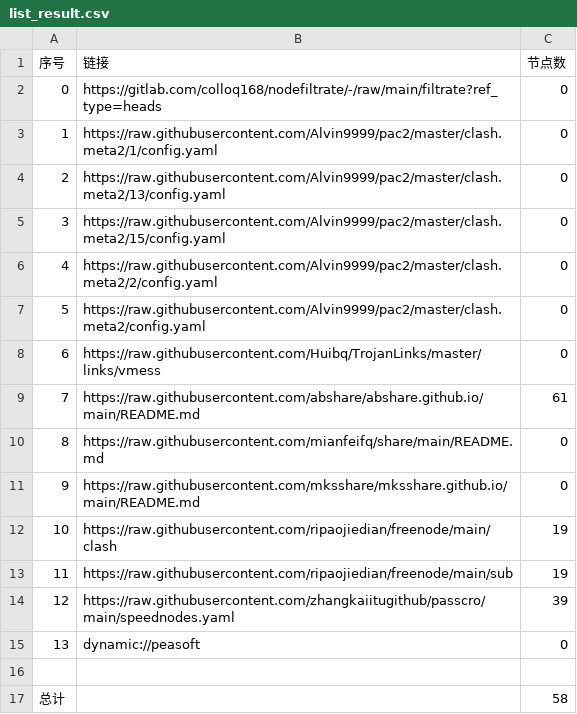
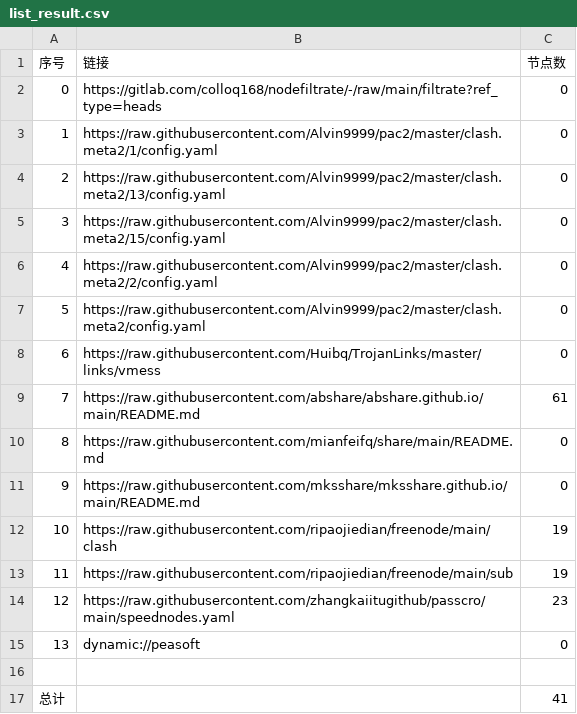
Before and after one commit to gujunsu/NoMoreWalls, a CSV file: list_result.csv, drawn as a sheet.

```diff
--- a/list_result.csv
+++ b/list_result.csv
@@ -13,5 +13,5 @@
 11,https://raw.githubusercontent.com/ripaojiedian/freenode/main/sub,19
-12,https://raw.githubusercontent.com/zhangkaiitugithub/passcro/main/speednodes.yaml,39
+12,https://raw.githubusercontent.com/zhangkaiitugithub/passcro/main/speednodes.yaml,23
 13,dynamic://peasoft,0
 
-总计,,58
+总计,,41
```
Also changed, not shown: 13 other files.
